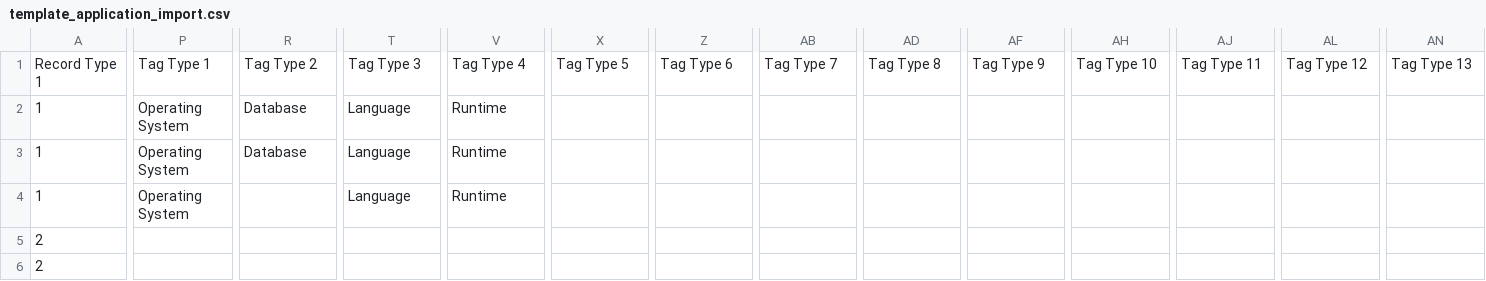
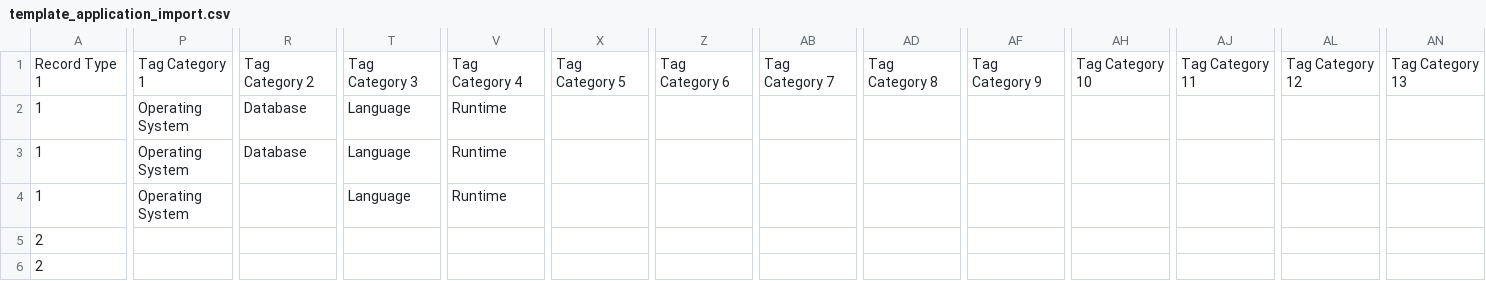
Before and after one commit to konveyor/tackle2-ui, a CSV file: client/public/template_application_import.csv, drawn as a sheet; only a part is shown, gaps mark what is left out; the diff covers the shown part only; the diff names each change by its address in the sheet, - before the commit and + after, or states it on an @@ line.

Commit message:
Update Application import template
Tag Type was renamed to Tag Category. Updating column names in
application CSV import template. Column structure can stay unchanged.

Fixes: https://issues.redhat.com/browse/MTA-256

Signed-off-by: Marek Aufart <maufart@redhat.com>

```diff
--- a/client/public/template_application_import.csv
+++ b/client/public/template_application_import.csv
-P1: Tag Type 1
+P1: Tag Category 1
-R1: Tag Type 2
+R1: Tag Category 2
-T1: Tag Type 3
+T1: Tag Category 3
-V1: Tag Type 4
+V1: Tag Category 4
-X1: Tag Type 5
+X1: Tag Category 5
-Z1: Tag Type 6
+Z1: Tag Category 6
-AB1: Tag Type 7
+AB1: Tag Category 7
-AD1: Tag Type 8
+AD1: Tag Category 8
-AF1: Tag Type 9
+AF1: Tag Category 9
-AH1: Tag Type 10
+AH1: Tag Category 10
-AJ1: Tag Type 11
+AJ1: Tag Category 11
-AL1: Tag Type 12
+AL1: Tag Category 12
-AN1: Tag Type 13
+AN1: Tag Category 13
```
Also changed, not shown: 7 edited cells elsewhere in this file.
